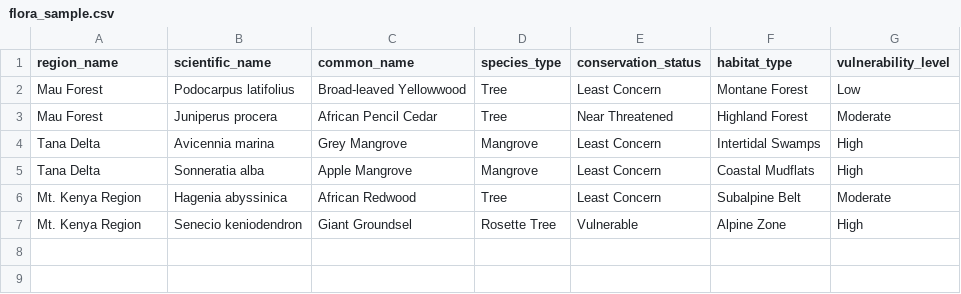
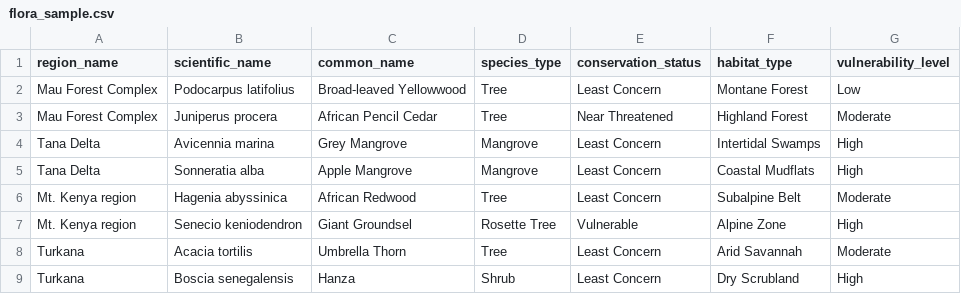
Before and after one commit to SakethKenchem/flora_mapper, a CSV file: sample_datasets/flora_sample.csv, drawn as a sheet.

```diff
--- a/sample_datasets/flora_sample.csv
+++ b/sample_datasets/flora_sample.csv
@@ -1,7 +1,9 @@
 region_name,scientific_name,common_name,species_type,conservation_status,habitat_type,vulnerability_level
-Mau Forest,Podocarpus latifolius,Broad-leaved Yellowwood,Tree,Least Concern,Montane Forest,Low
-Mau Forest,Juniperus procera,African Pencil Cedar,Tree,Near Threatened,Highland Forest,Moderate
+Mau Forest Complex,Podocarpus latifolius,Broad-leaved Yellowwood,Tree,Least Concern,Montane Forest,Low
+Mau Forest Complex,Juniperus procera,African Pencil Cedar,Tree,Near Threatened,Highland Forest,Moderate
 Tana Delta,Avicennia marina,Grey Mangrove,Mangrove,Least Concern,Intertidal Swamps,High
 Tana Delta,Sonneratia alba,Apple Mangrove,Mangrove,Least Concern,Coastal Mudflats,High
-Mt. Kenya Region,Hagenia abyssinica,African Redwood,Tree,Least Concern,Subalpine Belt,Moderate
-Mt. Kenya Region,Senecio keniodendron,Giant Groundsel,Rosette Tree,Vulnerable,Alpine Zone,High
+Mt. Kenya region,Hagenia abyssinica,African Redwood,Tree,Least Concern,Subalpine Belt,Moderate
+Mt. Kenya region,Senecio keniodendron,Giant Groundsel,Rosette Tree,Vulnerable,Alpine Zone,High
+Turkana,Acacia tortilis,Umbrella Thorn,Tree,Least Concern,Arid Savannah,Moderate
+Turkana,Boscia senegalensis,Hanza,Shrub,Least Concern,Dry Scrubland,High
```
Also changed, not shown: climate_sample.csv, flora_sample.csv, 12 other files.
